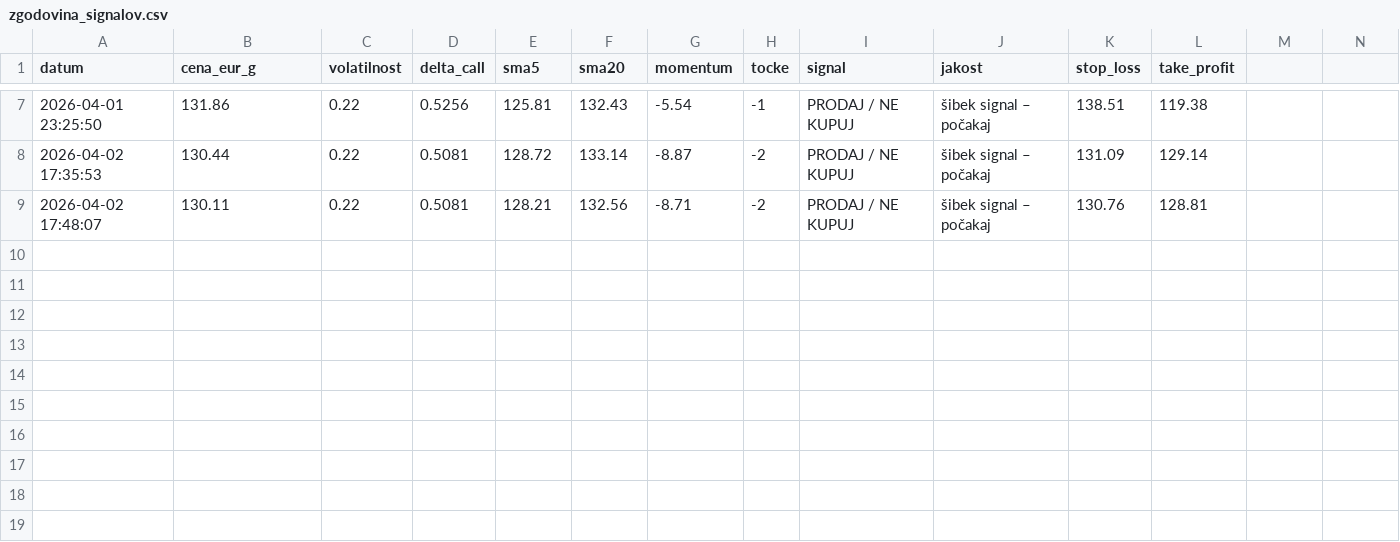
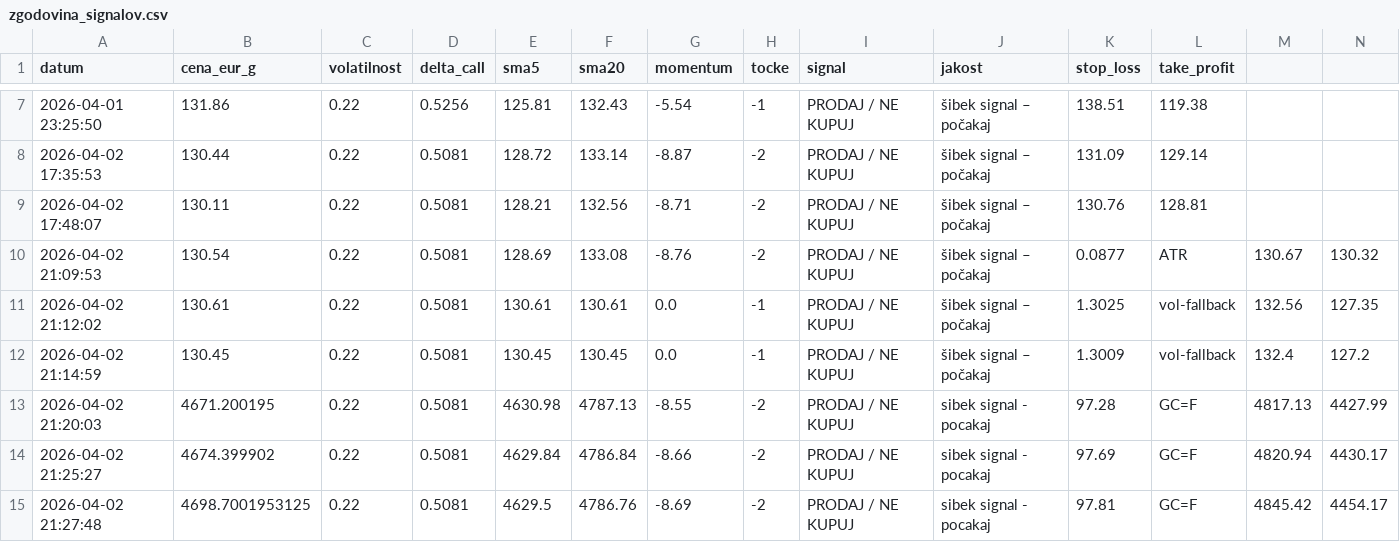
Before and after one commit to tarik-kulauzovic/quant-finance, a CSV file: zgodovina_signalov.csv, drawn as a sheet; only a part is shown, gaps mark what is left out; the diff names each change by its address in the sheet, - before the commit and + after, or states it on an @@ line.

```diff
--- a/zgodovina_signalov.csv
+++ b/zgodovina_signalov.csv
+row 10: 2026-04-02 21:09:53 | 130.54 | 0.22 | 0.5081 | 128.69 | 133.08 | -8.76 | -2 | PRODAJ / NE KUPUJ | šibek signal – počakaj | 0.0877 | ATR | 130.67 | 130.32
+row 11: 2026-04-02 21:12:02 | 130.61 | 0.22 | 0.5081 | 130.61 | 130.61 | 0.0 | -1 | PRODAJ / NE KUPUJ | šibek signal – počakaj | 1.3025 | vol-fallback | 132.56 | 127.35
+row 12: 2026-04-02 21:14:59 | 130.45 | 0.22 | 0.5081 | 130.45 | 130.45 | 0.0 | -1 | PRODAJ / NE KUPUJ | šibek signal – počakaj | 1.3009 | vol-fallback | 132.4 | 127.2
+row 13: 2026-04-02 21:20:03 | 4671.200195 | 0.22 | 0.5081 | 4630.98 | 4787.13 | -8.55 | -2 | PRODAJ / NE KUPUJ | sibek signal - pocakaj | 97.28 | GC=F | 4817.13 | 4427.99
+row 14: 2026-04-02 21:25:27 | 4674.399902 | 0.22 | 0.5081 | 4629.84 | 4786.84 | -8.66 | -2 | PRODAJ / NE KUPUJ | sibek signal - pocakaj | 97.69 | GC=F | 4820.94 | 4430.17
+row 15: 2026-04-02 21:27:48 | 4698.7001953125 | 0.22 | 0.5081 | 4629.5 | 4786.76 | -8.69 | -2 | PRODAJ / NE KUPUJ | sibek signal - pocakaj | 97.81 | GC=F | 4845.42 | 4454.17
```
Also changed, not shown: 1 other file.
